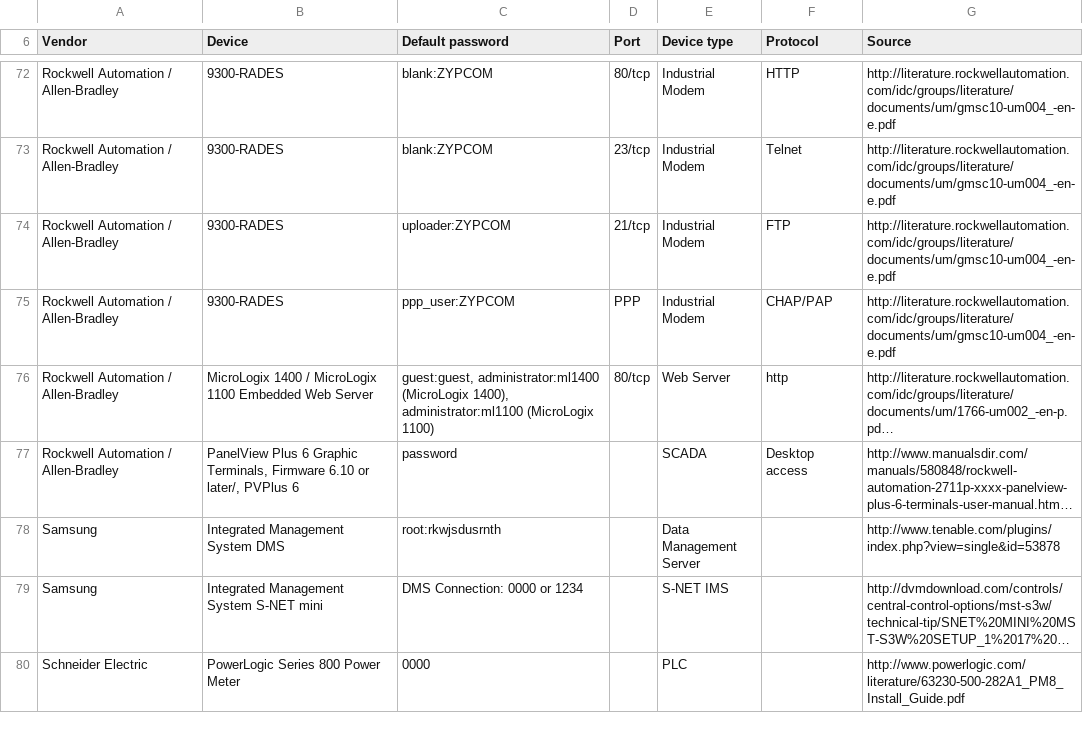
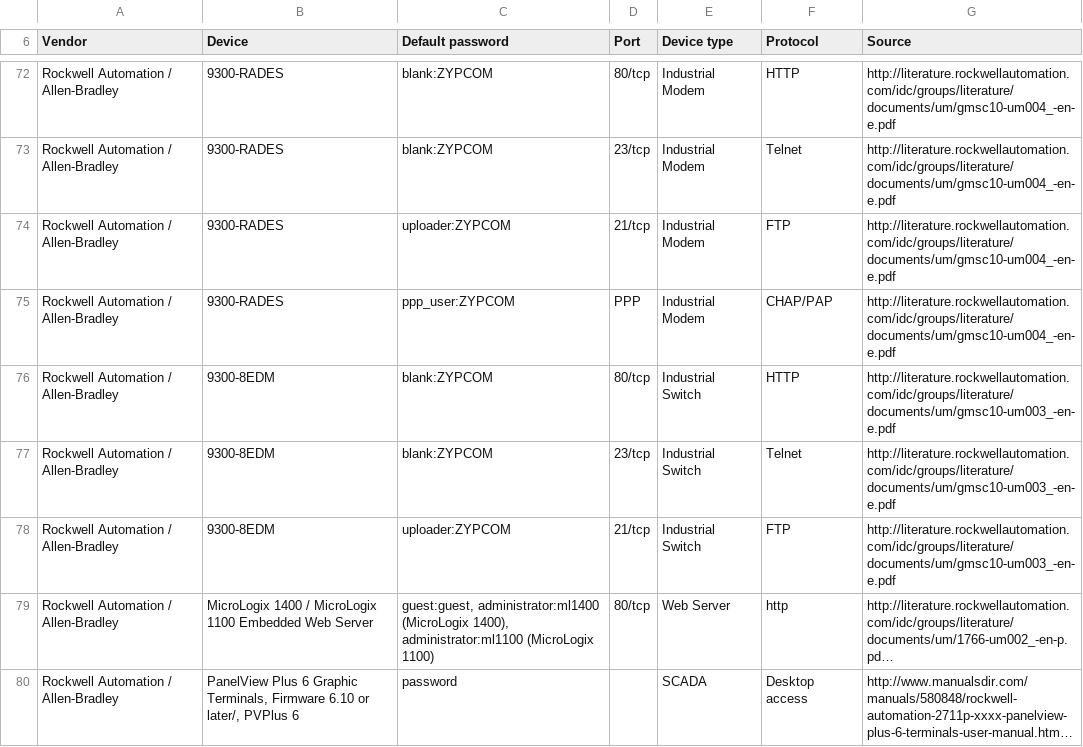
Before and after one commit to scadastrangelove/SCADAPASS, a CSV file: scadapass.csv, drawn as a sheet; only a part is shown, gaps mark what is left out; the shorter side is filled out with more unchanged rows; long unchanged cells end in …; the diff names each change by its address in the sheet, - before the commit and + after, or states it on an @@ line.

Commit message:
Add Rockwell Automation 9300-8EDM

```diff
--- a/scadapass.csv
+++ b/scadapass.csv
+row 76: Rockwell Automation / Allen-Bradley | 9300-8EDM | blank:ZYPCOM | 80/tcp | Industrial Switch | HTTP | http://literature.rockwellautomation.com/idc/groups/literature/documents/um/gmsc10-um003_-en-e.pdf
+row 77: Rockwell Automation / Allen-Bradley | 9300-8EDM | blank:ZYPCOM | 23/tcp | Industrial Switch | Telnet | http://literature.rockwellautomation.com/idc/groups/literature/documents/um/gmsc10-um003_-en-e.pdf
+row 78: Rockwell Automation / Allen-Bradley | 9300-8EDM | uploader:ZYPCOM | 21/tcp | Industrial Switch | FTP | http://literature.rockwellautomation.com/idc/groups/literature/documents/um/gmsc10-um003_-en-e.pdf
```
